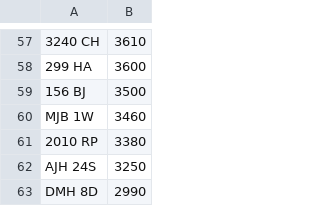
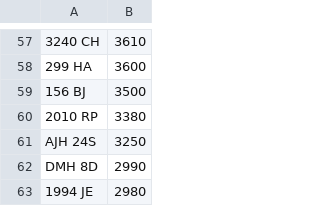
Before and after one commit to jamessaperia/simplyreg, a CSV file: csv/EMARK_PLUSVAT_380.csv, drawn as a sheet; only a part is shown, gaps mark what is left out; the shorter side is filled out with more unchanged rows; the diff names each change by its address in the sheet, - before the commit and + after, or states it on an @@ line.

```diff
--- a/csv/EMARK_PLUSVAT_380.csv
+++ b/csv/EMARK_PLUSVAT_380.csv
-row 60: MJB 1W | 3460
```
Also changed, not shown: csv/KAREN_NOVAT_0.csv.
